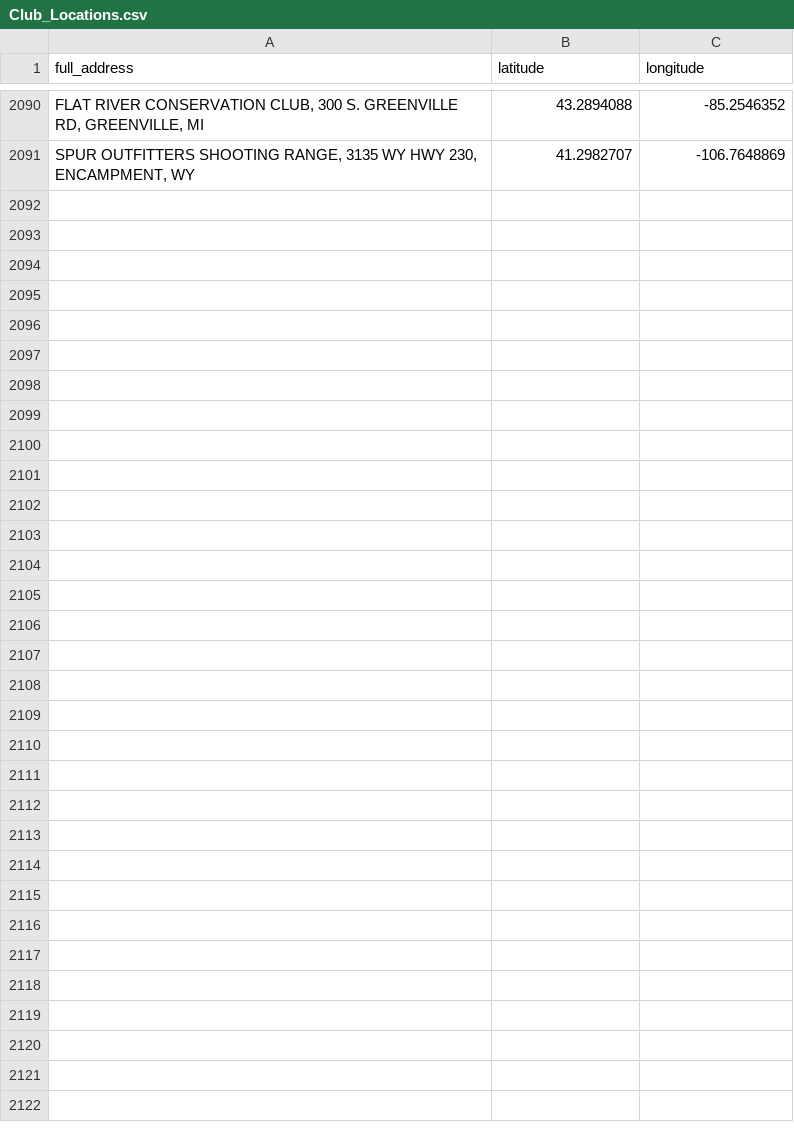
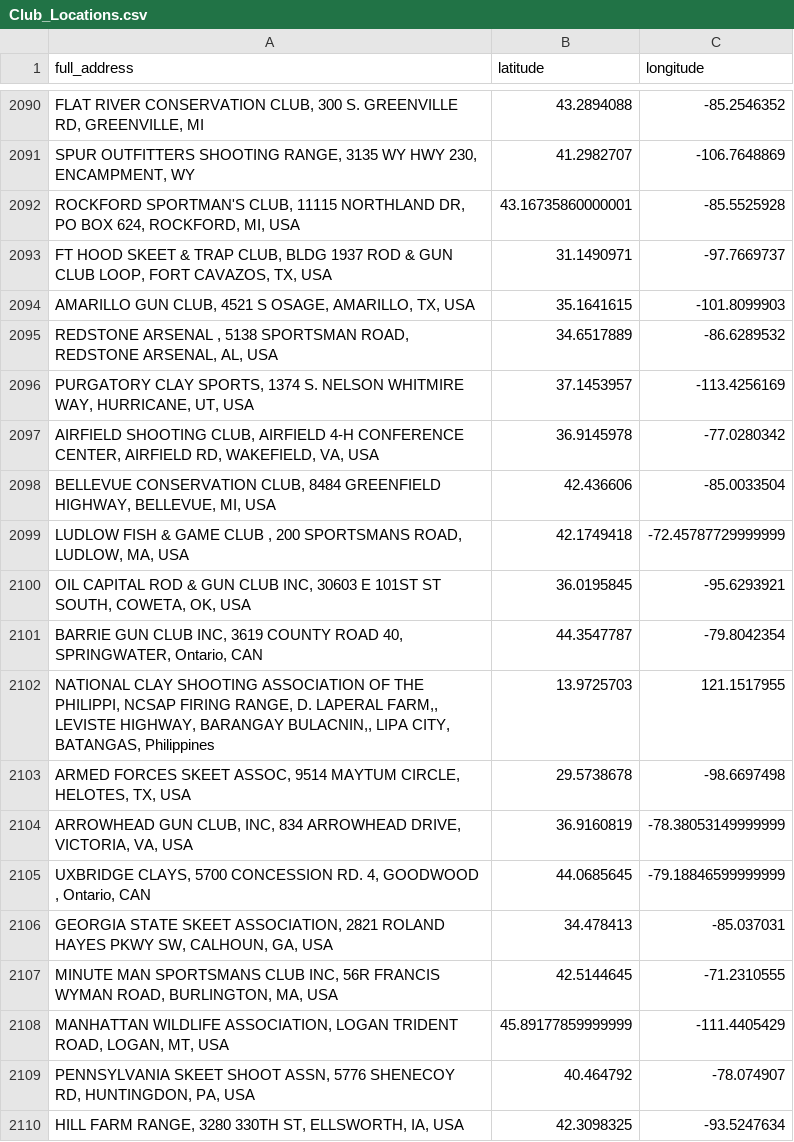
Before and after one commit to tweihs/ShootSchedule, a CSV file: Worker/data/Club_Locations.csv, drawn as a sheet; only a part is shown, gaps mark what is left out; the diff covers the shown part only; the diff names each change by its address in the sheet, - before the commit and + after, or states it on an @@ line.

```diff
--- a/Worker/data/Club_Locations.csv
+++ b/Worker/data/Club_Locations.csv
+row 2092: ROCKFORD SPORTMAN'S CLUB, 11115 NORTHLAND DR, PO BOX 624, ROCKFORD, MI, USA | 43.16735860000001 | -85.5525928
+row 2093: FT HOOD SKEET & TRAP CLUB, BLDG 1937 ROD & GUN CLUB LOOP, FORT CAVAZOS, TX, USA | 31.1490971 | -97.7669737
+row 2094: AMARILLO GUN CLUB, 4521 S OSAGE, AMARILLO, TX, USA | 35.1641615 | -101.8099903
+row 2095: REDSTONE ARSENAL , 5138 SPORTSMAN ROAD, REDSTONE ARSENAL, AL, USA | 34.6517889 | -86.6289532
+row 2096: PURGATORY CLAY SPORTS, 1374 S. NELSON WHITMIRE WAY, HURRICANE, UT, USA | 37.1453957 | -113.4256169
+row 2097: AIRFIELD SHOOTING CLUB, AIRFIELD 4-H CONFERENCE CENTER, AIRFIELD RD, WAKEFIELD, VA, USA | 36.9145978 | -77.0280342
+row 2098: BELLEVUE CONSERVATION CLUB, 8484 GREENFIELD HIGHWAY, BELLEVUE, MI, USA | 42.436606 | -85.0033504
+row 2099: LUDLOW FISH & GAME CLUB , 200 SPORTSMANS ROAD, LUDLOW, MA, USA | 42.1749418 | -72.45787729999999
+row 2100: OIL CAPITAL ROD & GUN CLUB INC, 30603 E 101ST ST SOUTH, COWETA, OK, USA | 36.0195845 | -95.6293921
+row 2101: BARRIE GUN CLUB INC, 3619 COUNTY ROAD 40, SPRINGWATER, Ontario, CAN | 44.3547787 | -79.8042354
+row 2102: NATIONAL CLAY SHOOTING ASSOCIATION OF THE PHILIPPI, NCSAP FIRING RANGE, D. LAPERAL FARM,, LEVISTE HIGHWAY, BARANGAY BULACNIN,, LIPA CITY, BATANGAS, Philippines | 13.9725703 | 121.1517955
+row 2103: ARMED FORCES SKEET ASSOC, 9514 MAYTUM CIRCLE, HELOTES, TX, USA | 29.5738678 | -98.6697498
+row 2104: ARROWHEAD GUN CLUB, INC, 834 ARROWHEAD DRIVE, VICTORIA, VA, USA | 36.9160819 | -78.38053149999999
+row 2105: UXBRIDGE CLAYS, 5700 CONCESSION RD. 4, GOODWOOD , Ontario, CAN | 44.0685645 | -79.18846599999999
+row 2106: GEORGIA STATE SKEET ASSOCIATION, 2821 ROLAND HAYES PKWY SW, CALHOUN, GA, USA | 34.478413 | -85.037031
+row 2107: MINUTE MAN SPORTSMANS CLUB INC, 56R FRANCIS WYMAN ROAD, BURLINGTON, MA, USA | 42.5144645 | -71.2310555
+row 2108: MANHATTAN WILDLIFE ASSOCIATION, LOGAN TRIDENT ROAD, LOGAN, MT, USA | 45.89177859999999 | -111.4405429
+row 2109: PENNSYLVANIA SKEET SHOOT ASSN, 5776 SHENECOY RD, HUNTINGDON, PA, USA | 40.464792 | -78.074907
+row 2110: HILL FARM RANGE, 3280 330TH ST, ELLSWORTH, IA, USA | 42.3098325 | -93.5247634
```
Also changed, not shown: 41 added rows elsewhere in this file, 37 other files.
